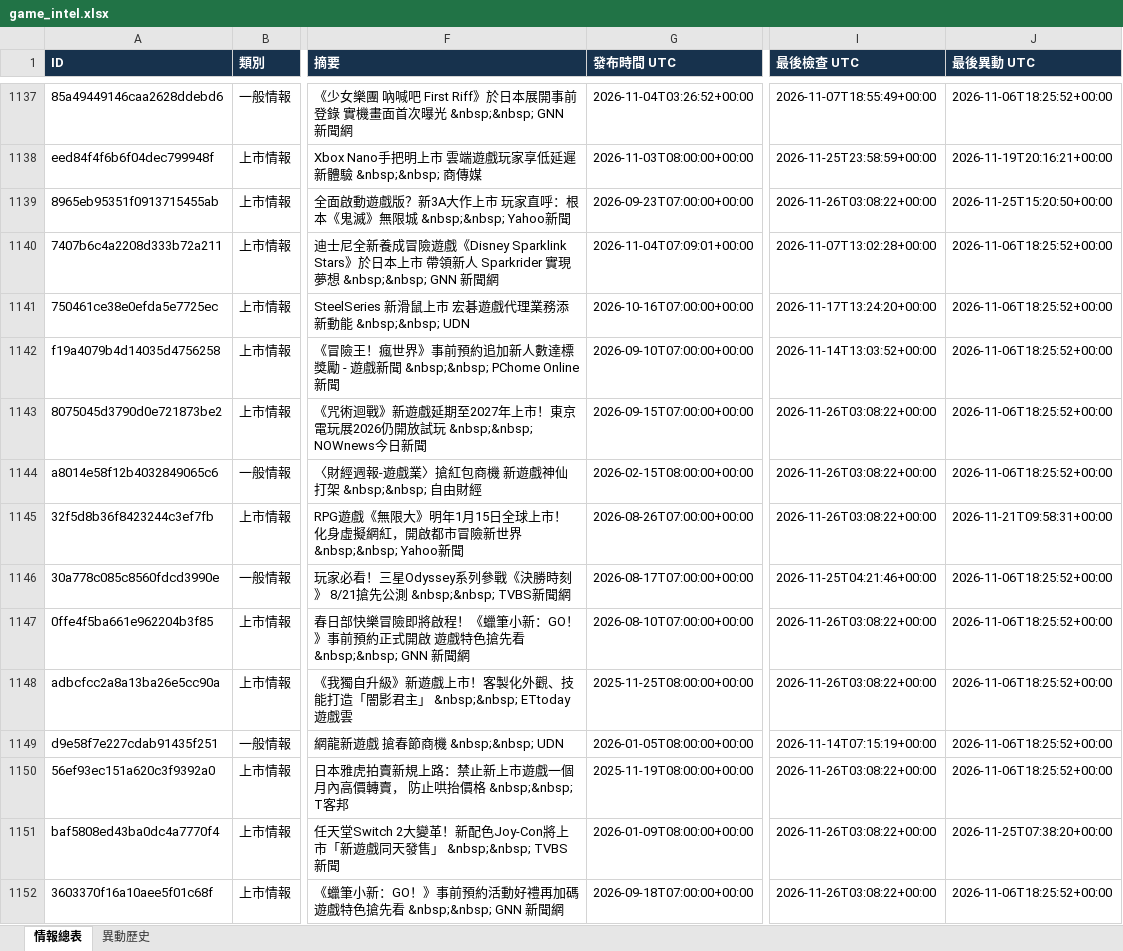
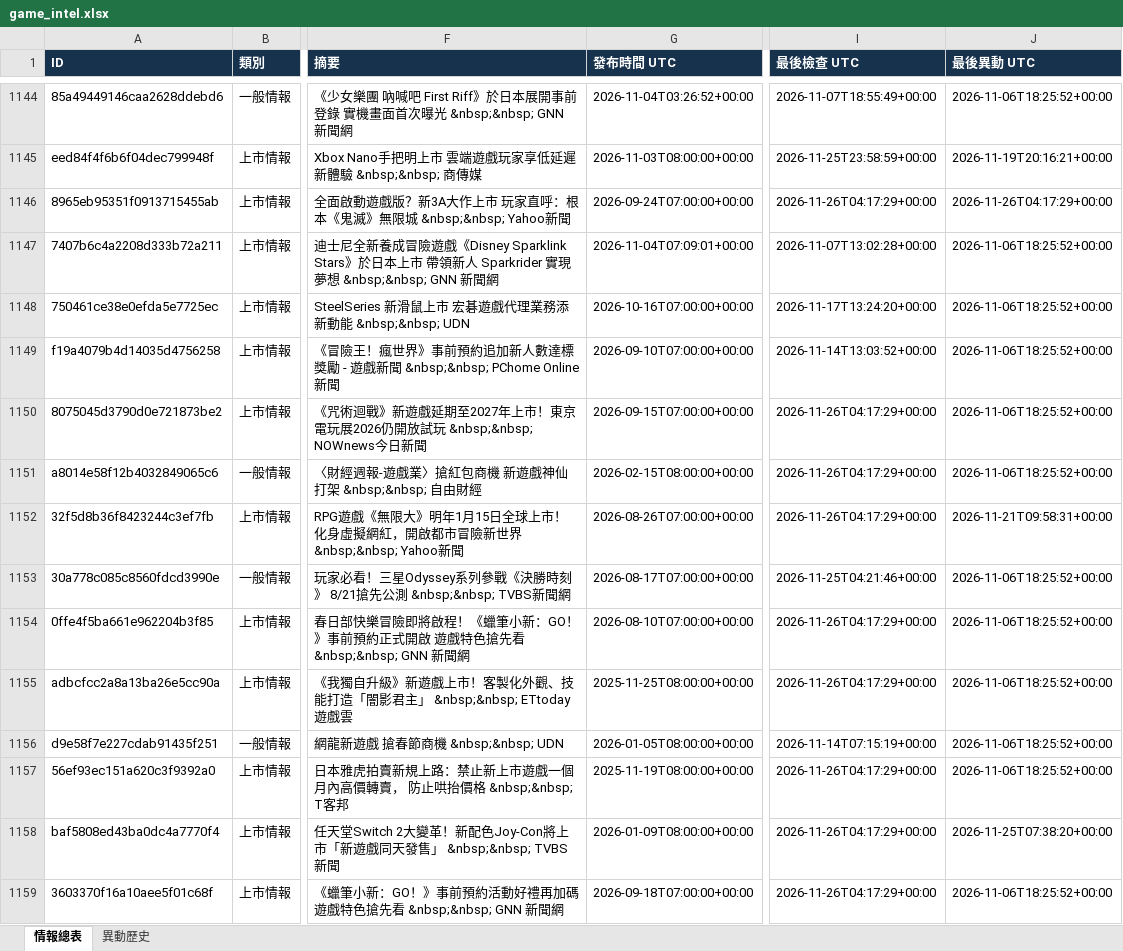
Before and after one commit to jerry000123456789-art/game-intel1, an Excel workbook: docs/game_intel.xlsx, sheet 情報總表, drawn as a sheet; only a part is shown, gaps mark what is left out; values as stored, in another font and other column widths than the file's, no borders; addresses are those after the commit; the diff covers the shown part only; the diff names each change by its address in the sheet, - before the commit and + after, or states it on an @@ line.

```diff
--- a/docs/game_intel.xlsx (sheet 情報總表)
+++ b/docs/game_intel.xlsx (sheet 情報總表)
-G1146 (發布時間 UTC): 2026-09-23T07:00:00+00:00
+G1146 (發布時間 UTC): 2026-09-24T07:00:00+00:00
-I1146 (最後檢查 UTC): 2026-11-26T03:08:22+00:00
+I1146 (最後檢查 UTC): 2026-11-26T04:17:29+00:00
-J1146 (最後異動 UTC): 2026-11-25T15:20:50+00:00
+J1146 (最後異動 UTC): 2026-11-26T04:17:29+00:00
-I1150:I1152 (最後檢查 UTC): 2026-11-26T03:08:22+00:00
+I1150:I1152 (最後檢查 UTC): 2026-11-26T04:17:29+00:00
-I1154:I1155 (最後檢查 UTC): 2026-11-26T03:08:22+00:00
+I1154:I1155 (最後檢查 UTC): 2026-11-26T04:17:29+00:00
-I1157:I1159 (最後檢查 UTC): 2026-11-26T03:08:22+00:00
+I1157:I1159 (最後檢查 UTC): 2026-11-26T04:17:29+00:00
```
Also changed, not shown: 7 added rows and 194 edited cells elsewhere in this sheet, sheet 異動歷史, 4 other files.
